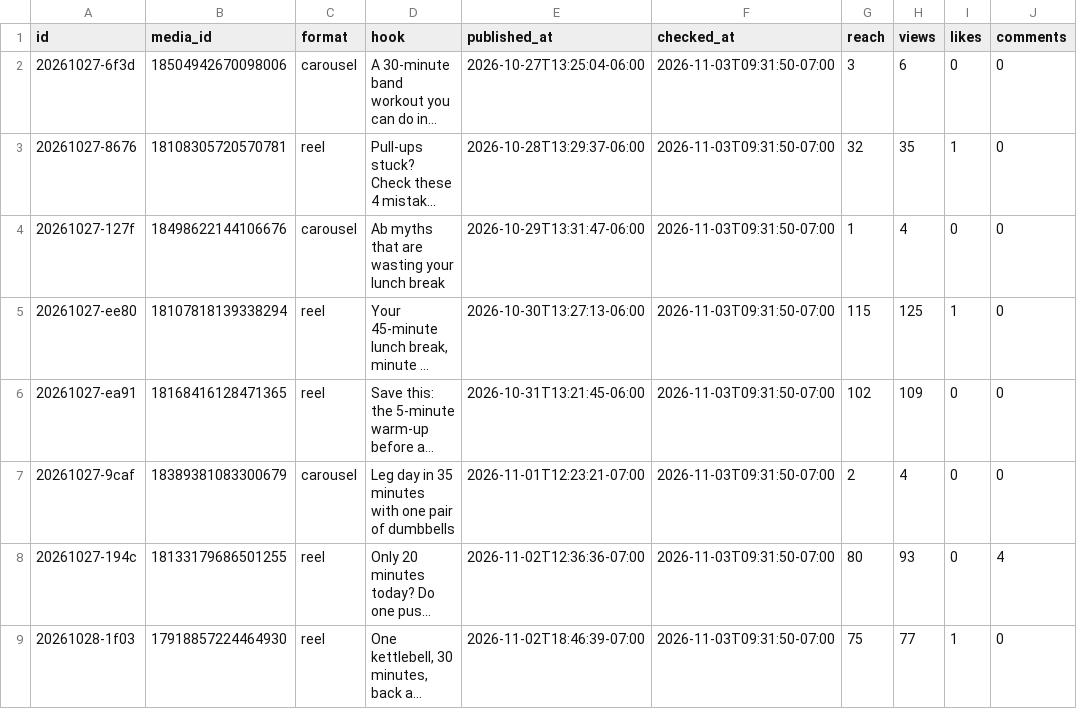
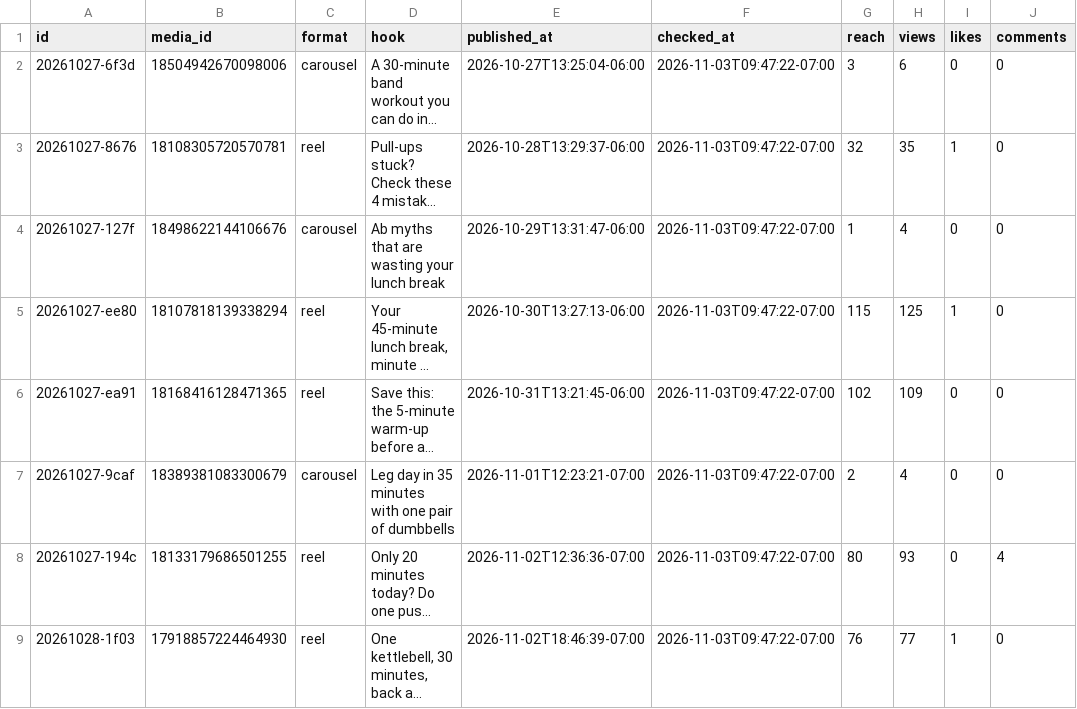
Before and after one commit to lunchbreaklifts/lunch-break-lifts, a CSV file: stats.csv, drawn as a sheet; only a part is shown; long unchanged cells end in …; the diff names each change by its address in the sheet, - before the commit and + after, or states it on an @@ line.

```diff
--- a/stats.csv
+++ b/stats.csv
-F2:F9 (checked_at): 2026-11-03T09:31:50-07:00
+F2:F9 (checked_at): 2026-11-03T09:47:22-07:00
-G9 (reach): 75
+G9 (reach): 76
```
Also changed, not shown: posts.csv, 44 other files.
